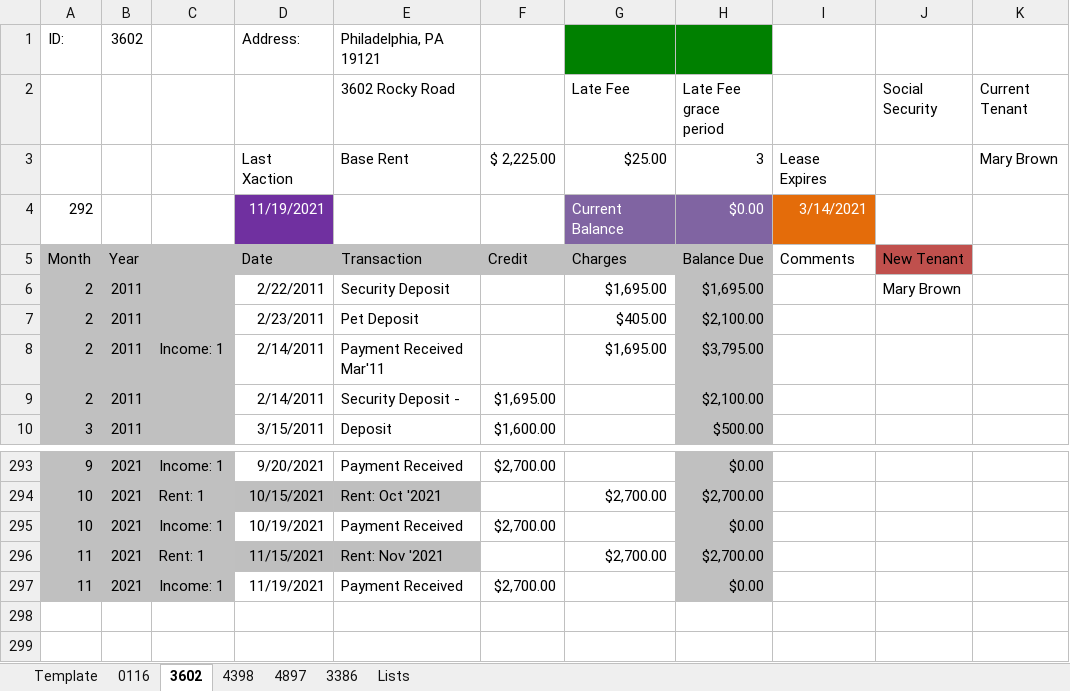
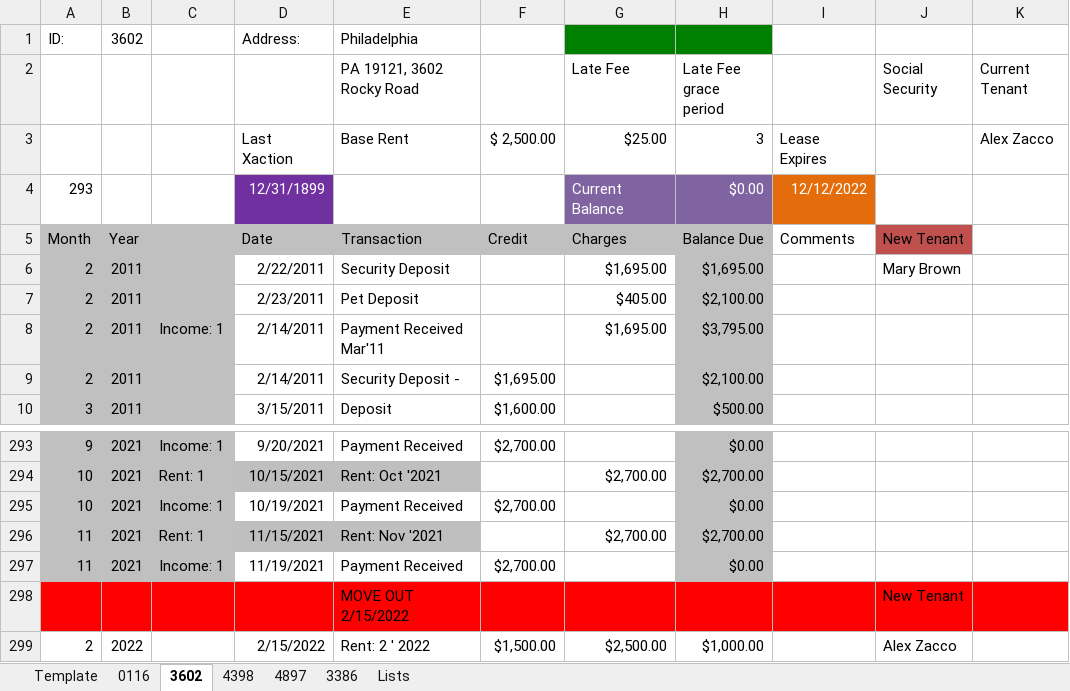
Before and after one commit to aazacco94/ExcelPropertyManagement_App, an Excel workbook: ExcelPropertyManagement.xlsx, sheet 3602, drawn as a sheet; only a part is shown, gaps mark what is left out; values as stored, in another font and other column widths than the file's, no borders; the diff names each change by its address in the sheet, - before the commit and + after, or states it on an @@ line.

```diff
--- a/ExcelPropertyManagement.xlsx (sheet 3602)
+++ b/ExcelPropertyManagement.xlsx (sheet 3602)
-E1 (PA 19121, 3602 Rocky Road): Philadelphia, PA 19121
+E1 (PA 19121, 3602 Rocky Road): Philadelphia
-E2: 3602 Rocky Road
+E2: PA 19121, 3602 Rocky Road
-F3: $ 2,225.00
+F3: $ 2,500.00
-K3 (Current Tenant): Mary Brown
+K3 (Current Tenant): Alex Zacco
-A4: 292
+A4: 293
-D4: 11/19/2021
+D4: 12/31/1899
-I4: 3/14/2021
+I4: 12/12/2022
+row 298:  |  |  |  | MOVE OUT 2/15/2022 |  |  |  |  | New Tenant
+row 299: 2 | 2022 |  | 2/15/2022 | Rent: 2 ' 2022 | $1,500.00 | $2,500.00 | $1,000.00 |  | Alex Zacco
```
Also changed, not shown: sheet 0116, sheet 3386, sheet 4897, sheet 4398, sheet Template, formulas that keep their value, EPM_Program.xlsm, 3 other files.
